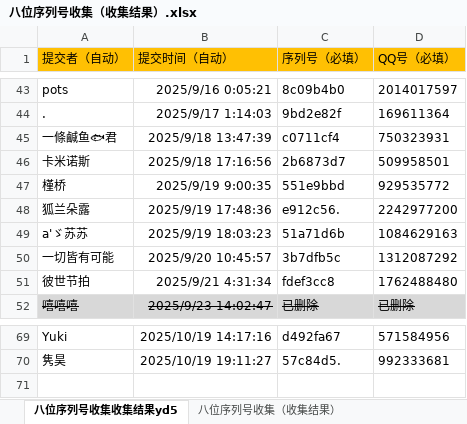
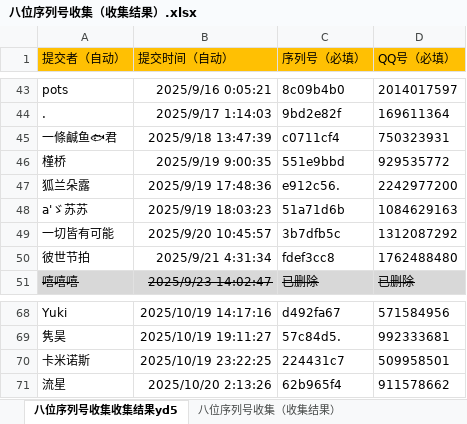
Before and after one commit to tonzy-su/DeviceCheck_data, an Excel workbook: data/八位序列号收集（收集结果）.xlsx, sheet 八位序列号收集收集结果yd5, drawn as a sheet; only a part is shown, gaps mark what is left out; values as stored, in another font and other column widths than the file's, no borders; removed rows and columns are numbered as before the commit, all else as after; the diff names each change by its address in the sheet, - before the commit and + after, or states it on an @@ line.

Commit message:
Add files via upload

```diff
--- a/data/八位序列号收集（收集结果）.xlsx (sheet 八位序列号收集收集结果yd5)
+++ b/data/八位序列号收集（收集结果）.xlsx (sheet 八位序列号收集收集结果yd5)
-row 46: 卡米诺斯 | 2025/9/18 17:16:56 | 2b6873d7 | 509958501
+row 70: 卡米诺斯 | 2025/10/19 23:22:25 | 224431c7 | 509958501
+row 71: 流星 | 2025/10/20 2:13:26 | 62b965f4 | 911578662
```
